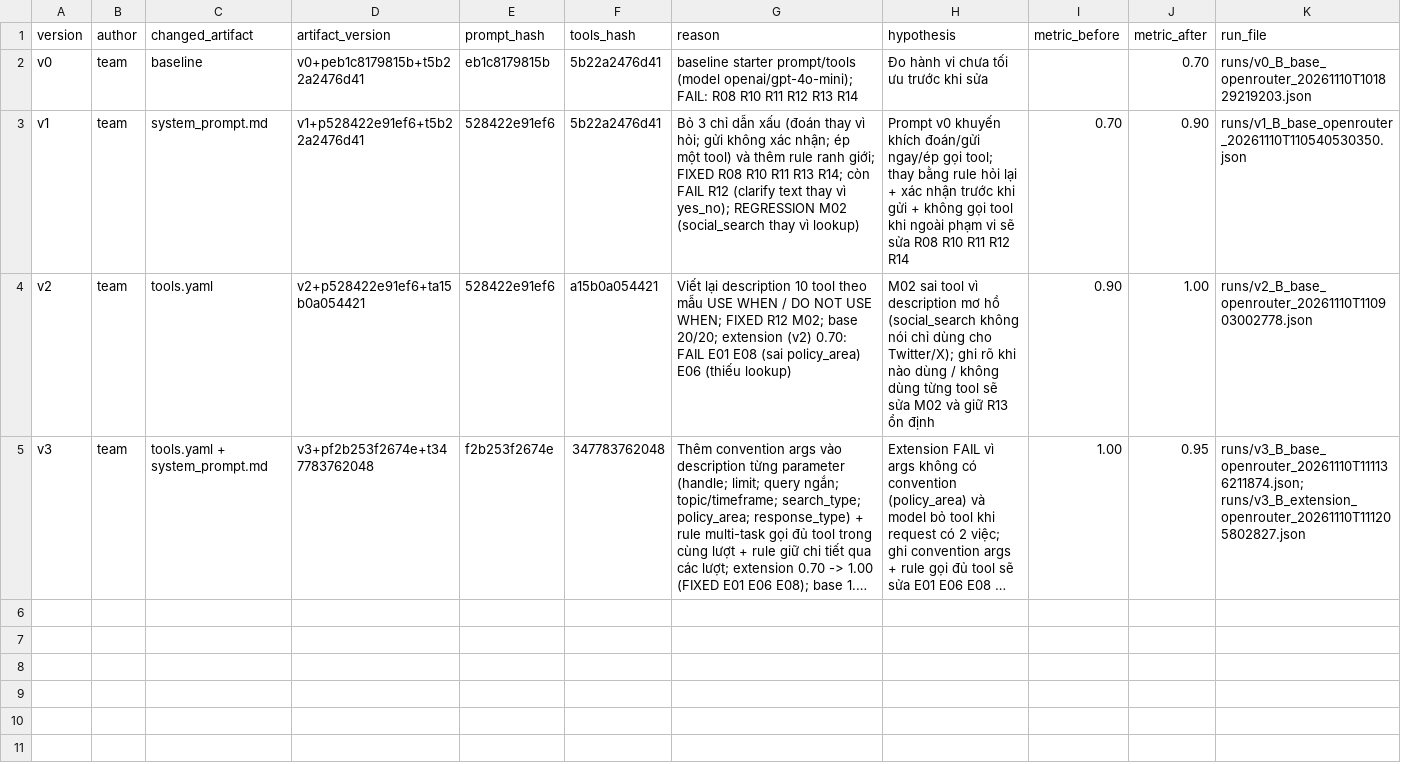
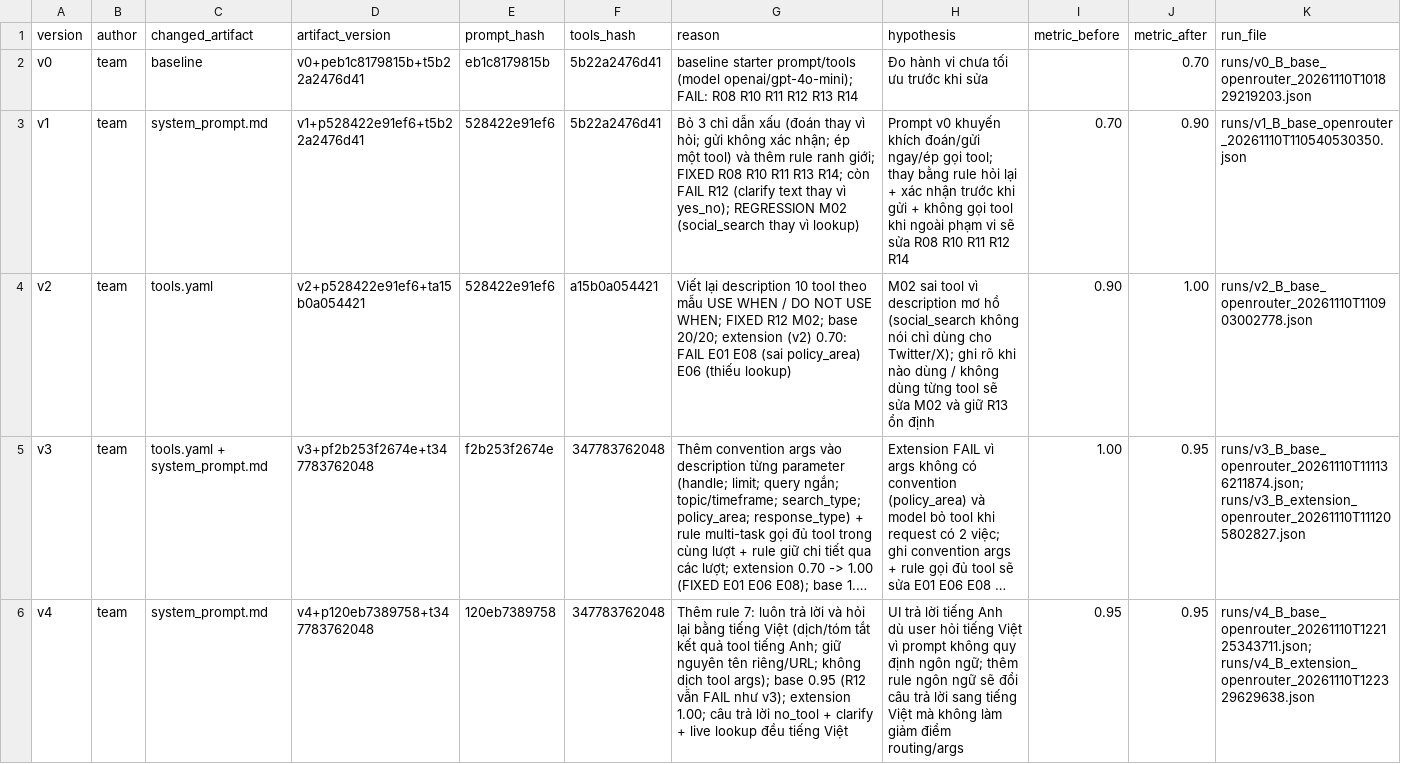
Before and after one commit to NgHuanLHd/K5-L3A-DAY03-NhomD2HL-ResearchAgentToolEval, a CSV file: starter_v0/artifacts/version_log.csv, drawn as a sheet; long unchanged cells end in …; the diff names each change by its address in the sheet, - before the commit and + after, or states it on an @@ line.

Commit message:
Add v4 Vietnamese reply rule

```diff
--- a/starter_v0/artifacts/version_log.csv
+++ b/starter_v0/artifacts/version_log.csv
+row 6: v4 | team | system_prompt.md | v4+p120eb7389758+t347783762048 | 120eb7389758 | 347783762048 | Thêm rule 7: luôn trả lời và hỏi lại bằng tiếng Việt (dịch/tóm tắt kết quả tool tiếng Anh; giữ nguyên tên riêng/URL; không dịch tool args); base 0.95 (R12 vẫn FAIL như v3); extension 1.00; câu trả lời no_tool + clarify + live lookup đều tiếng Việt | UI trả lời tiếng Anh dù user hỏi tiếng Việt vì prompt không quy định ngôn ngữ; thêm rule ngôn ngữ sẽ đổi câu trả lời sang tiếng Việt mà không làm giảm điểm routing/args | 0.95 | 0.95 | runs/v4_B_base_openrouter_20261110T122125343711.json; runs/v4_B_extension_openrouter_20261110T122329629638.json
```
Also changed, not shown: 7 other files.
